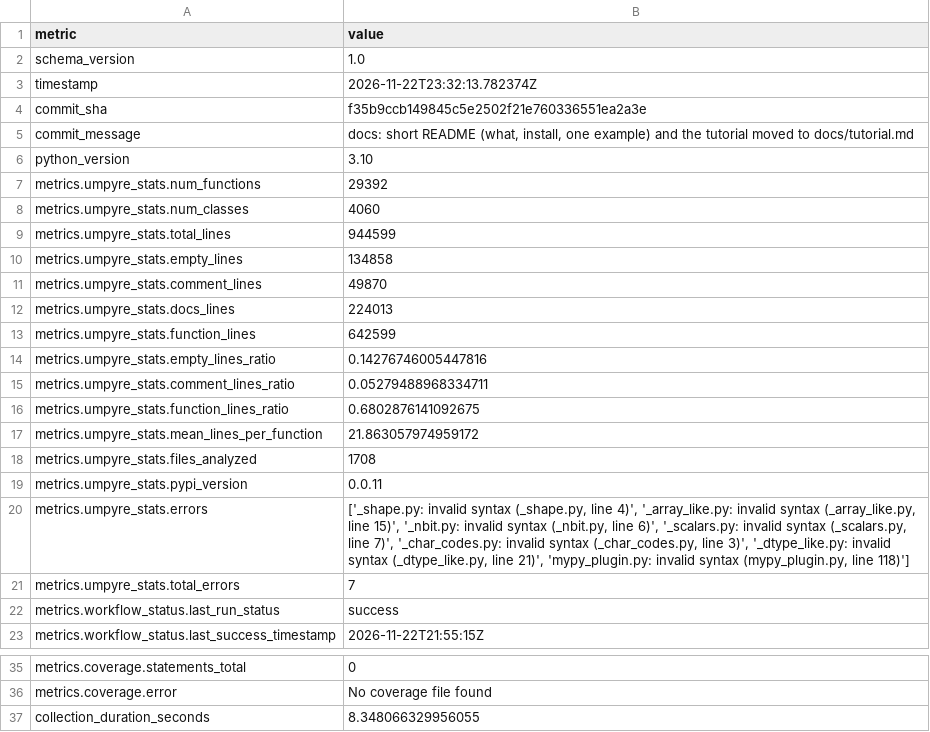
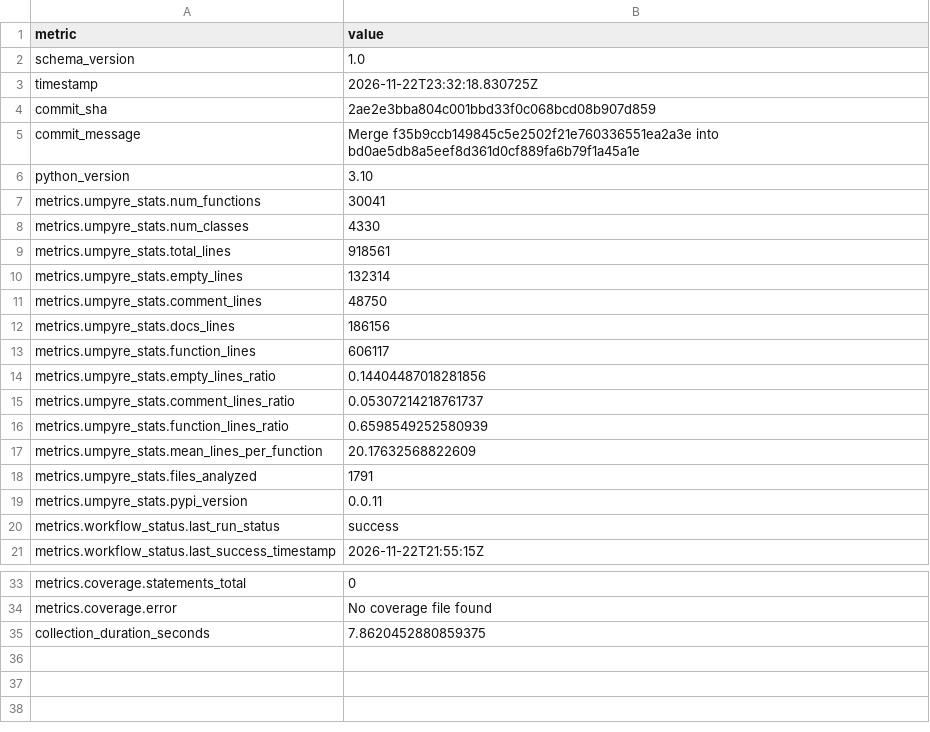
Before and after one commit to thorwhalen/spyn, a CSV file: metrics.csv, drawn as a sheet; only a part is shown, gaps mark what is left out.

Commit message:
Update metrics for 2ae2e3b

```diff
--- a/metrics.csv
+++ b/metrics.csv
@@ -2,21 +2,19 @@ metric,value
 schema_version,1.0
-timestamp,2026-11-22T23:32:13.782374Z
-commit_sha,f35b9ccb149845c5e2502f21e760336551ea2a3e
-commit_message,"docs: short README (what, install, one example) and the tutorial moved to docs/tutorial.md"
+timestamp,2026-11-22T23:32:18.830725Z
+commit_sha,2ae2e3bba804c001bbd33f0c068bcd08b907d859
+commit_message,Merge f35b9ccb149845c5e2502f21e760336551ea2a3e into bd0ae5db8a5eef8d361d0cf889fa6b79f1a45a1e
 python_version,3.10
-metrics.umpyre_stats.num_functions,29392
-metrics.umpyre_stats.num_classes,4060
-metrics.umpyre_stats.total_lines,944599
-metrics.umpyre_stats.empty_lines,134858
-metrics.umpyre_stats.comment_lines,49870
-metrics.umpyre_stats.docs_lines,224013
-metrics.umpyre_stats.function_lines,642599
-metrics.umpyre_stats.empty_lines_ratio,0.14276746005447816
-metrics.umpyre_stats.comment_lines_ratio,0.05279488968334711
-metrics.umpyre_stats.function_lines_ratio,0.6802876141092675
-metrics.umpyre_stats.mean_lines_per_function,21.863057974959172
-metrics.umpyre_stats.files_analyzed,1708
+metrics.umpyre_stats.num_functions,30041
+metrics.umpyre_stats.num_classes,4330
+metrics.umpyre_stats.total_lines,918561
+metrics.umpyre_stats.empty_lines,132314
+metrics.umpyre_stats.comment_lines,48750
+metrics.umpyre_stats.docs_lines,186156
+metrics.umpyre_stats.function_lines,606117
+metrics.umpyre_stats.empty_lines_ratio,0.14404487018281856
+metrics.umpyre_stats.comment_lines_ratio,0.05307214218761737
+metrics.umpyre_stats.function_lines_ratio,0.6598549252580939
+metrics.umpyre_stats.mean_lines_per_function,20.17632568822609
+metrics.umpyre_stats.files_analyzed,1791
 metrics.umpyre_stats.pypi_version,0.0.11
-metrics.umpyre_stats.errors,"['_shape.py: invalid syntax (_shape.py, line 4)', '_array_like.py: invalid syntax (_array_like.py, line 15)', '_nbit.py: invalid syntax (_nbit.py, line 6)', '_scalars.py: invalid syntax (_scalars.py, line 7)', '_char_codes.py: invalid syntax (_char_codes.py, line 3)', '_dtype_like.py: invalid syntax (_dtype_like.py, line 21)', 'mypy_plugin.py: invalid syntax (mypy_plugin.py, line 118)']"
-metrics.umpyre_stats.total_errors,7
 metrics.workflow_status.last_run_status,success
@@ -40,2 +38,2 @@ metrics.coverage.statements_total,0
 metrics.coverage.error,No coverage file found
-collection_duration_seconds,8.348066329956055
+collection_duration_seconds,7.8620452880859375
```
Also changed, not shown: 2 other files.
